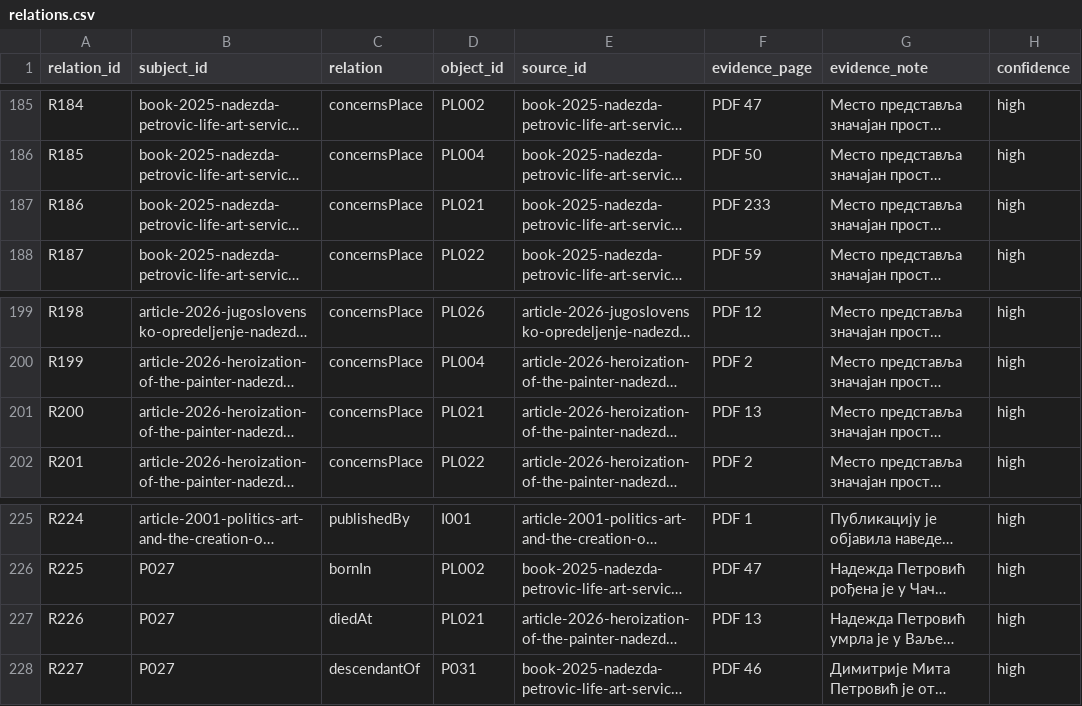
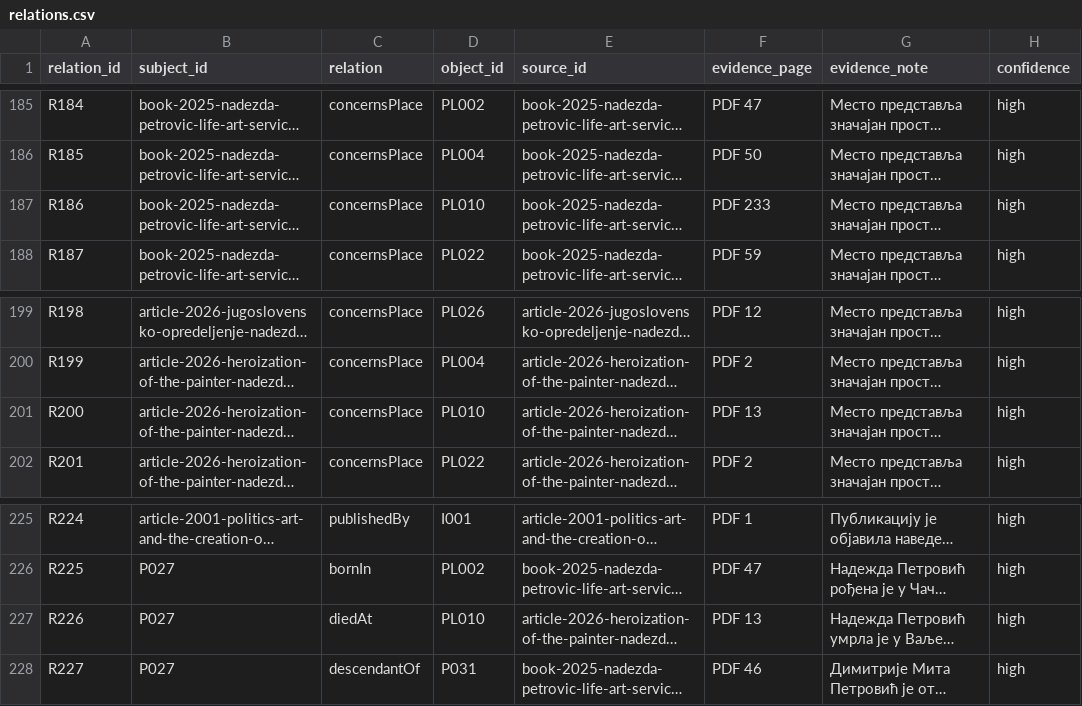
Before and after one commit to milos-timotijevic/milos-timotijevic.github.io, a CSV file: data/entities/relations.csv, drawn as a sheet; only a part is shown, gaps mark what is left out; long unchanged cells end in …; the diff names each change by its address in the sheet, - before the commit and + after, or states it on an @@ line.

```diff
--- a/data/entities/relations.csv
+++ b/data/entities/relations.csv
-D187 (object_id): PL021
+D187 (object_id): PL010
-D201 (object_id): PL021
+D201 (object_id): PL010
-D227 (object_id): PL021
+D227 (object_id): PL010
```
Also changed, not shown: data/entities/places.csv, 2 other files.
